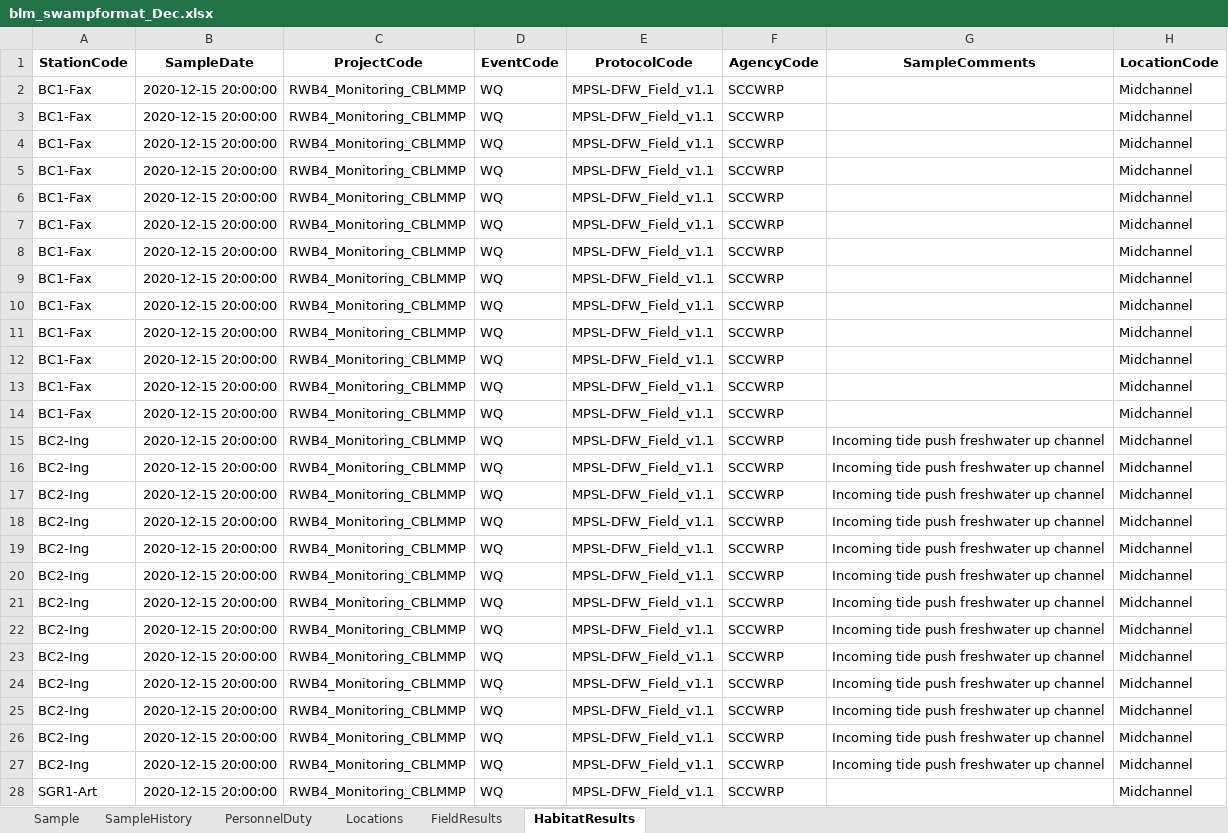
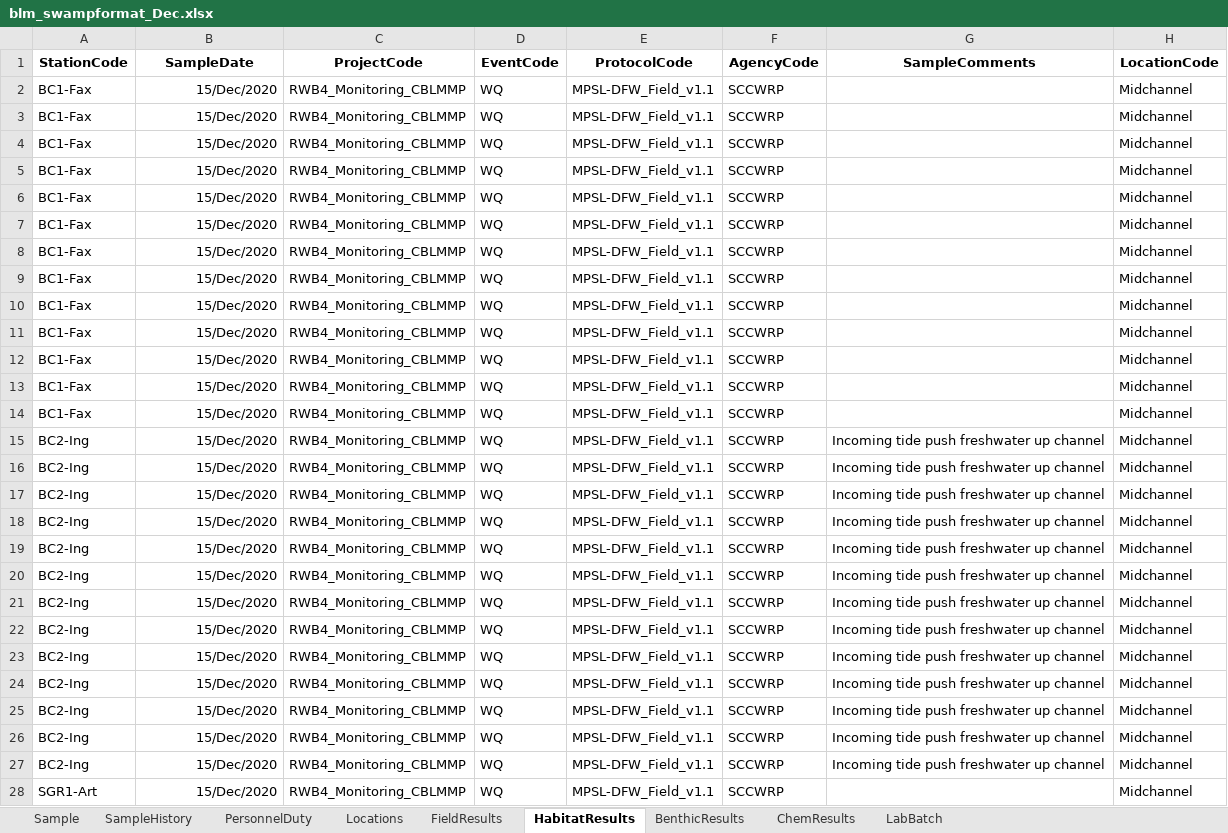
Before and after one commit to SCCWRP/BLM_data_reformatter, an Excel workbook: output/blm_swampformat_Dec.xlsx, sheet HabitatResults, drawn as a sheet; only a part is shown; values as stored, in another font and other column widths than the file's, no borders; the diff covers the shown part only; the diff names each change by its address in the sheet, - before the commit and + after, or states it on an @@ line.

```diff
--- a/output/blm_swampformat_Dec.xlsx (sheet HabitatResults)
+++ b/output/blm_swampformat_Dec.xlsx (sheet HabitatResults)
+sheet tab: BenthicResults
+sheet tab: ChemResults
+sheet tab: LabBatch
-B2:B28 (SampleDate): 2020-12-15 20:00:00
+B2:B28 (SampleDate): 15/Dec/2020
```
Also changed, not shown: 77 edited cells elsewhere in this sheet, sheet FieldResults, sheet Locations, sheet PersonnelDuty, sheet SampleHistory, sheet Sample, input/RelationshipMap.xlsx, 5 other files.
